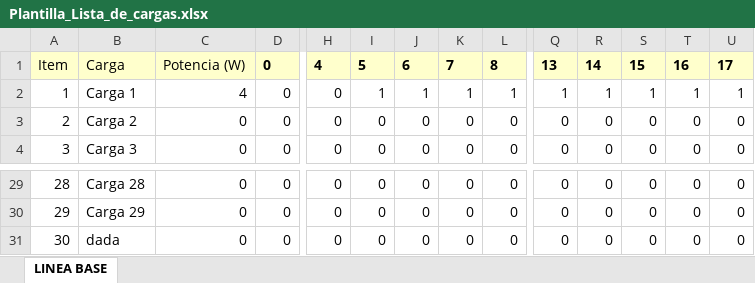
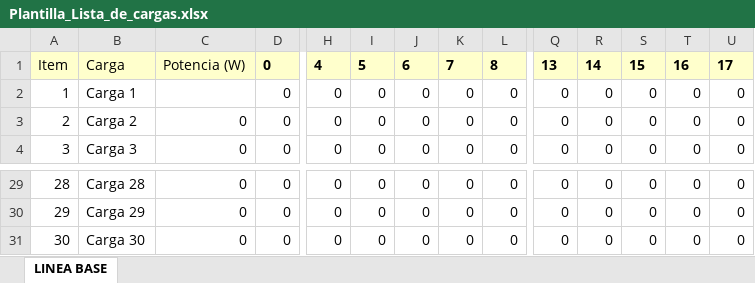
Before and after one commit to cesarluisvega8-coder/proyecto-ldc, an Excel workbook: assets/Plantilla_Lista_de_cargas.xlsx, sheet LINEA BASE, drawn as a sheet; only a part is shown, gaps mark what is left out; values as stored, in another font and other column widths than the file's, no borders; conditional formats not drawn; the diff names each change by its address in the sheet, - before the commit and + after, or states it on an @@ line.

Commit message:
Cambiar excel por archivo previo

```diff
--- a/assets/Plantilla_Lista_de_cargas.xlsx (sheet LINEA BASE)
+++ b/assets/Plantilla_Lista_de_cargas.xlsx (sheet LINEA BASE)
-C2: 4
+C2: (empty)
-I2: 1
+I2: 0
-J2: 1
+J2: 0
-K2: 1
+K2: 0
-L2: 1
+L2: 0
-Q2: 1
+Q2: 0
-R2: 1
+R2: 0
-S2: 1
+S2: 0
-T2: 1
+T2: 0
-U2: 1
+U2: 0
-B31: dada
+B31: Carga 30
```
Also changed, not shown: 1 other file.
